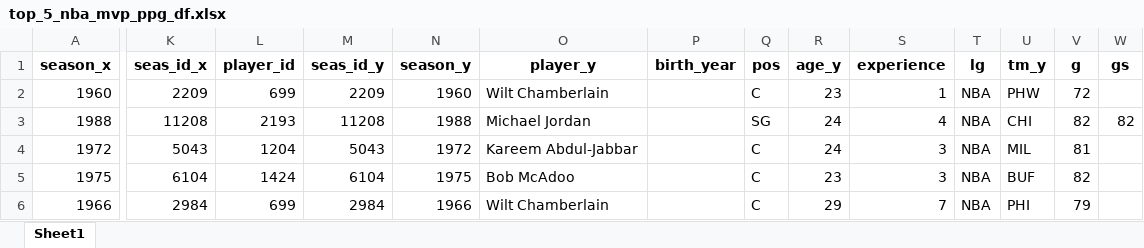
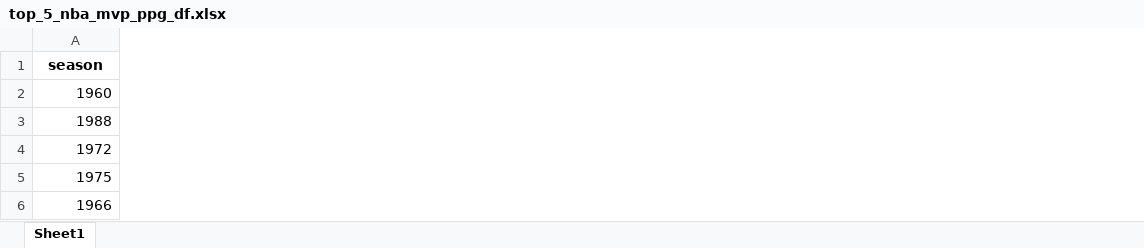
Before and after one commit to Taleb88/NBA-Statistics-1946-Present, an Excel workbook: top_5_nba_mvp_ppg_df.xlsx, sheet Sheet1, drawn as a sheet; only a part is shown, gaps mark what is left out; values as stored, in another font and other column widths than the file's, no borders; the diff covers the shown part only; the diff names each change by its address in the sheet, - before the commit and + after, or states it on an @@ line.

```diff
--- a/top_5_nba_mvp_ppg_df.xlsx (sheet Sheet1)
+++ b/top_5_nba_mvp_ppg_df.xlsx (sheet Sheet1)
-column K (seas_id_x), rows 2-6: 2209 | 11208 | 5043 | 6104 | 2984
-column L (player_id), rows 2-6: 699 | 2193 | 1204 | 1424 | 699
-column M (seas_id_y), rows 2-6: 2209 | 11208 | 5043 | 6104 | 2984
-column N (season_y), rows 2-6: 1960 | 1988 | 1972 | 1975 | 1966
-column O (player_y), rows 2-6: Wilt Chamberlain | Michael Jordan | Kareem Abdul-Jabbar | Bob McAdoo | Wilt Chamberlain
-column P (birth_year), empty
-column Q (pos), rows 2-6: C | SG | C | C | C
-column R (age_y), rows 2-6: 23 | 24 | 24 | 23 | 29
-column S (experience), rows 2-6: 1 | 4 | 3 | 3 | 7
-column T (lg), rows 2-6: all NBA
-column U (tm_y), rows 2-6: PHW | CHI | MIL | BUF | PHI
-column V (g), rows 2-6: 72 | 82 | 81 | 82 | 79
-column W (gs), row 3: 82
-A1: season_x
+A1: season
```
Also changed, not shown: 23 removed columns and 3 edited cells elsewhere in this sheet, 2 other files.
